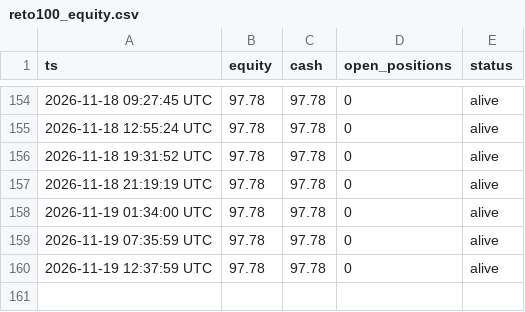
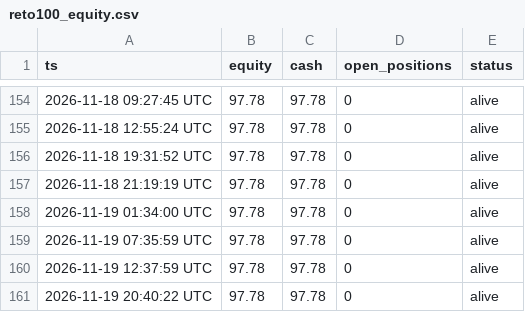
Before and after one commit to maucarrasz/arb-paper-bot, a CSV file: reto100_equity.csv, drawn as a sheet; only a part is shown, gaps mark what is left out.

```diff
--- a/reto100_equity.csv
+++ b/reto100_equity.csv
@@ -160 +160,2 @@ ts,equity,cash,open_positions,status
 2026-11-19 12:37:59 UTC,97.78,97.78,0,alive
+2026-11-19 20:40:22 UTC,97.78,97.78,0,alive
```
Also changed, not shown: mesa_equity.csv, 46 other files.
